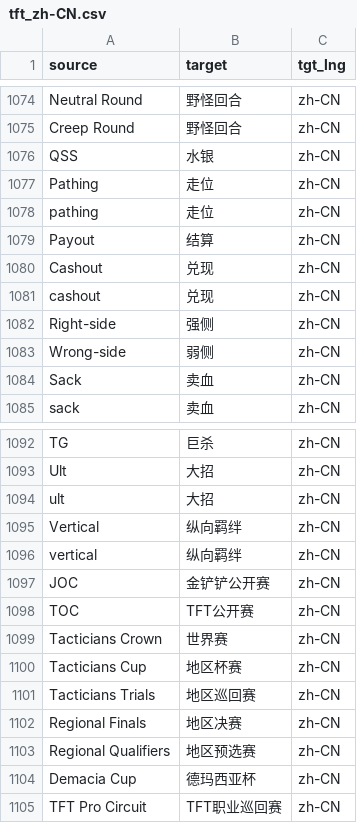
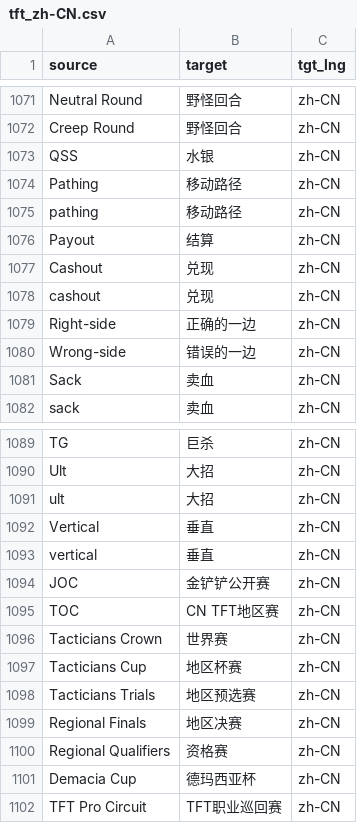
Before and after one commit to XWang20/tft-glossary, a CSV file: glossaries/tft_zh-CN.csv, drawn as a sheet; only a part is shown, gaps mark what is left out; the diff covers the shown part only.

```diff
--- a/glossaries/tft_zh-CN.csv
+++ b/glossaries/tft_zh-CN.csv
@@ -1076,4 +1073,4 @@ Creep Round,野怪回合,zh-CN
 QSS,水银,zh-CN
-Pathing,走位,zh-CN
-pathing,走位,zh-CN
+Pathing,移动路径,zh-CN
+pathing,移动路径,zh-CN
 Payout,结算,zh-CN
@@ -1081,4 +1078,4 @@ Cashout,兑现,zh-CN
 cashout,兑现,zh-CN
-Right-side,强侧,zh-CN
-Wrong-side,弱侧,zh-CN
+Right-side,正确的一边,zh-CN
+Wrong-side,错误的一边,zh-CN
 Sack,卖血,zh-CN
@@ -1094,11 +1091,11 @@ Ult,大招,zh-CN
 ult,大招,zh-CN
-Vertical,纵向羁绊,zh-CN
-vertical,纵向羁绊,zh-CN
+Vertical,垂直,zh-CN
+vertical,垂直,zh-CN
 JOC,金铲铲公开赛,zh-CN
-TOC,TFT公开赛,zh-CN
+TOC,CN TFT地区赛,zh-CN
 Tacticians Crown,世界赛,zh-CN
 Tacticians Cup,地区杯赛,zh-CN
-Tacticians Trials,地区巡回赛,zh-CN
+Tacticians Trials,地区预选赛,zh-CN
 Regional Finals,地区决赛,zh-CN
-Regional Qualifiers,地区预选赛,zh-CN
+Regional Qualifiers,资格赛,zh-CN
 Demacia Cup,德玛西亚杯,zh-CN
```
Also changed, not shown: 2 added rows, 3 removed rows and 9 edited cells elsewhere in this file.
